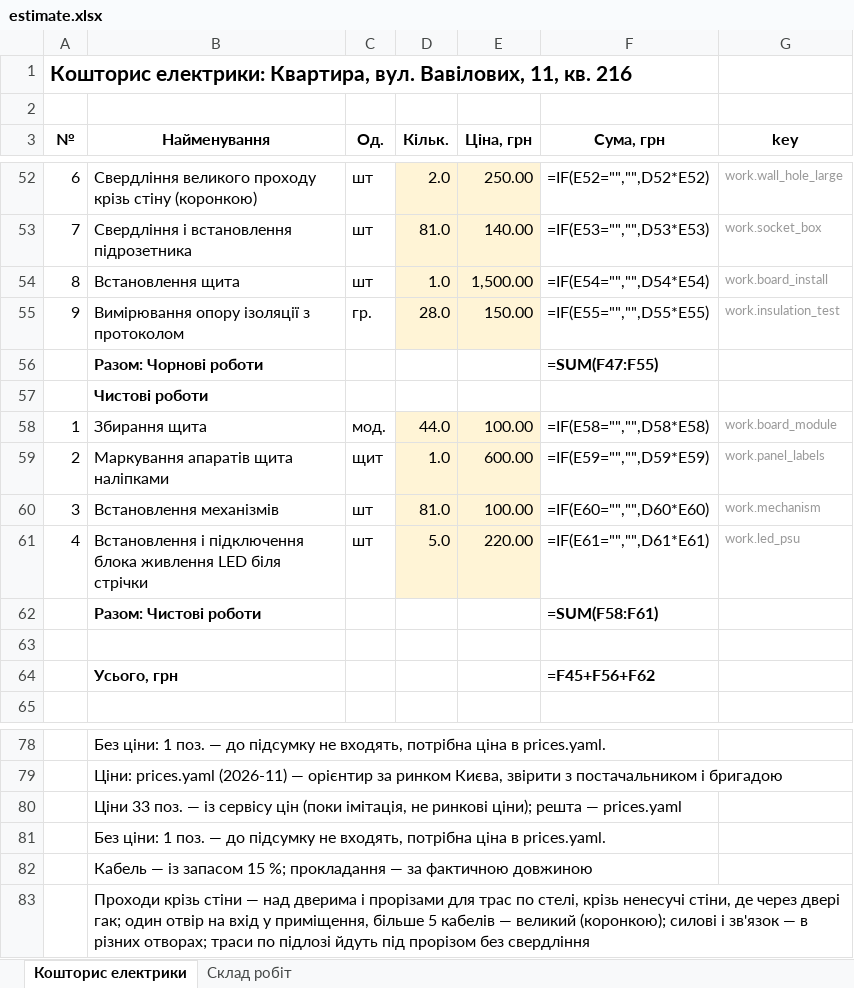
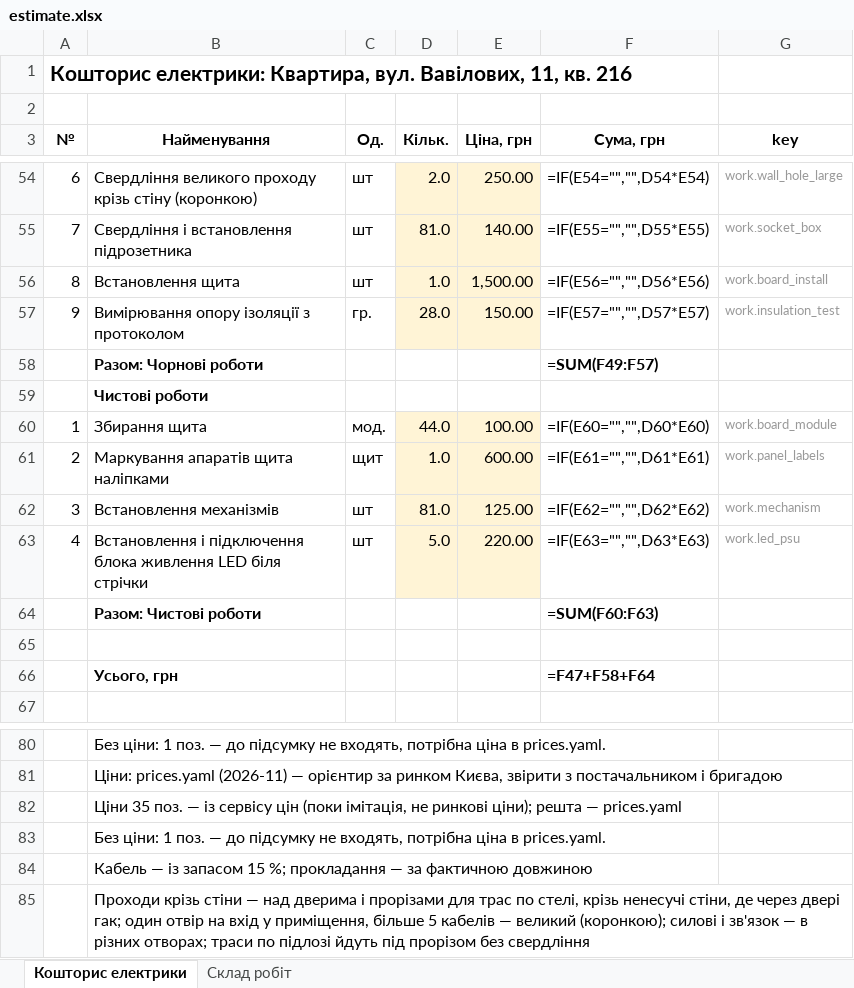
Before and after one commit to Coder801/floorplan-engine, an Excel workbook: projects/vavilovykh-11-216/out/estimate.xlsx, sheet Кошторис електрики, drawn as a sheet; only a part is shown, gaps mark what is left out; values as stored, in another font and other column widths than the file's, no borders; formulas without a stored value are shown as written; addresses are those after the commit; the diff covers the shown part only; the diff names each change by its address in the sheet, - before the commit and + after, or states it on an @@ line.

```diff
--- a/projects/vavilovykh-11-216/out/estimate.xlsx (sheet Кошторис електрики)
+++ b/projects/vavilovykh-11-216/out/estimate.xlsx (sheet Кошторис електрики)
-F54 (Сума, грн): =IF(E52="","",D52*E52)
+F54 (Сума, грн): =IF(E54="","",D54*E54)
-F55 (Сума, грн): =IF(E53="","",D53*E53)
+F55 (Сума, грн): =IF(E55="","",D55*E55)
-F56 (Сума, грн): =IF(E54="","",D54*E54)
+F56 (Сума, грн): =IF(E56="","",D56*E56)
-F57 (Сума, грн): =IF(E55="","",D55*E55)
+F57 (Сума, грн): =IF(E57="","",D57*E57)
-F58 (Сума, грн): =SUM(F47:F55)
+F58 (Сума, грн): =SUM(F49:F57)
-F60 (Сума, грн): =IF(E58="","",D58*E58)
+F60 (Сума, грн): =IF(E60="","",D60*E60)
-F61 (Сума, грн): =IF(E59="","",D59*E59)
+F61 (Сума, грн): =IF(E61="","",D61*E61)
-E62 (Ціна, грн): 100.00
+E62 (Ціна, грн): 125.00
-F62 (Сума, грн): =IF(E60="","",D60*E60)
+F62 (Сума, грн): =IF(E62="","",D62*E62)
-F63 (Сума, грн): =IF(E61="","",D61*E61)
+F63 (Сума, грн): =IF(E63="","",D63*E63)
-F64 (Сума, грн): =SUM(F58:F61)
+F64 (Сума, грн): =SUM(F60:F63)
-F66 (Сума, грн): =F45+F56+F62
+F66 (Сума, грн): =F47+F58+F64
-B82 (Найменування): Ціни 33 поз. —…
+B82 (Найменування): Ціни 35 поз. —…
```
Also changed, not shown: 2 added rows, 22 edited cells and row numbers in column A elsewhere in this sheet, sheet Склад робіт, 9 other files.
